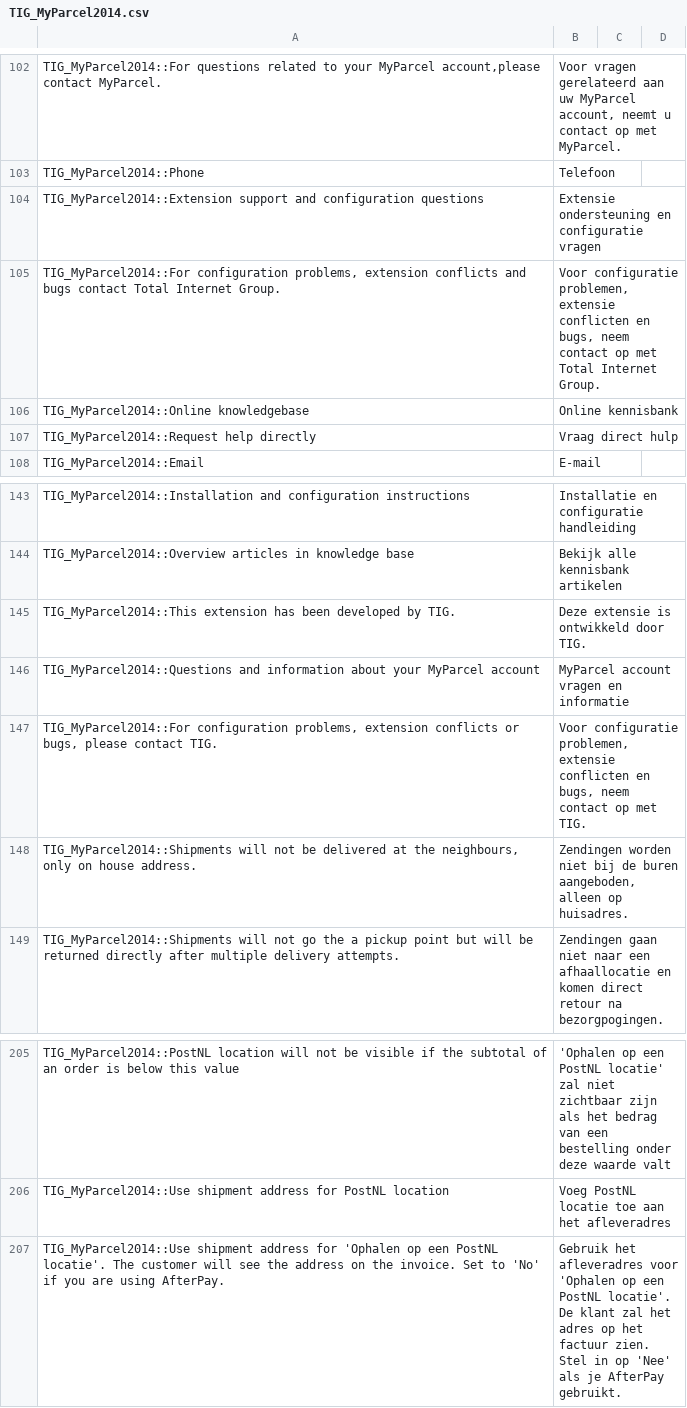
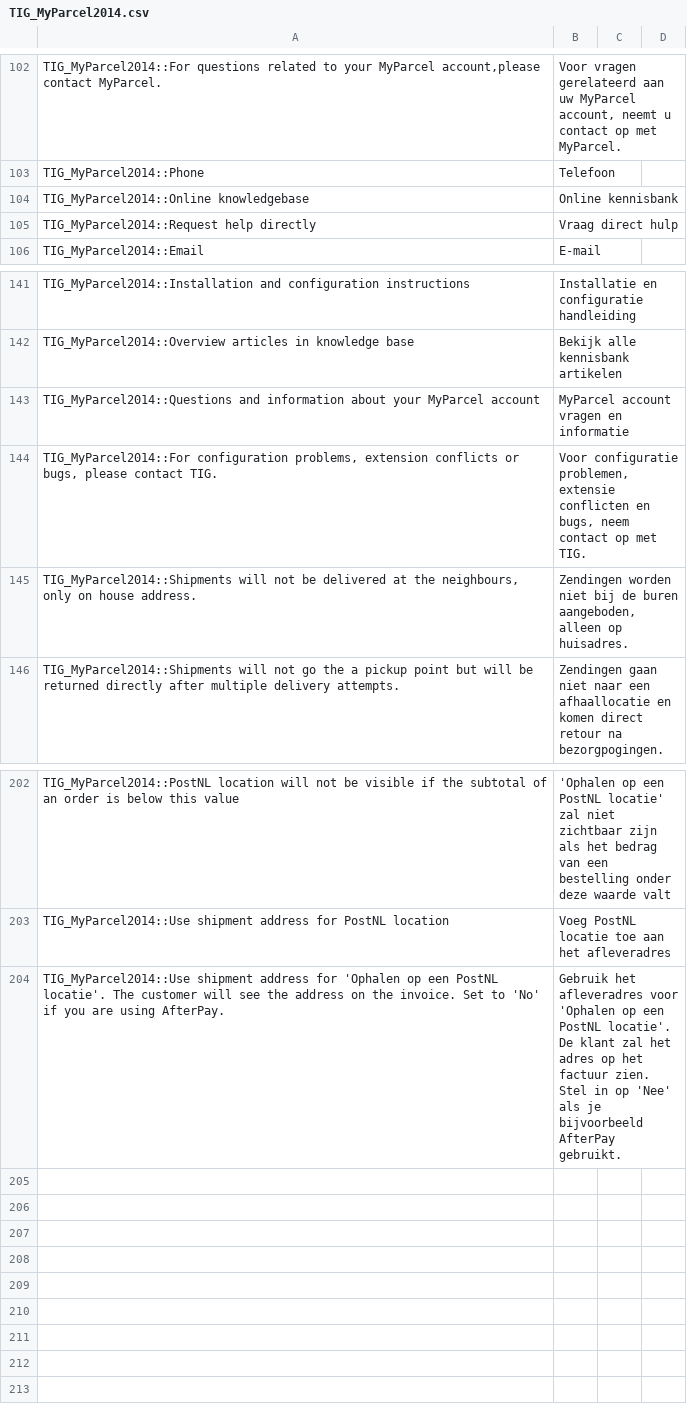
Before and after one commit to myparcelnl/magento1-End-of-life, a CSV file: app/locale/nl_NL/TIG_MyParcel2014.csv, drawn as a sheet; only a part is shown, gaps mark what is left out; removed rows and columns are numbered as before the commit, all else as after; the diff names each change by its address in the sheet, - before the commit and + after, or states it on an @@ line.

```diff
--- a/app/locale/nl_NL/TIG_MyParcel2014.csv
+++ b/app/locale/nl_NL/TIG_MyParcel2014.csv
-row 104: TIG_MyParcel2014::Extension support and configuration questions | Extensie ondersteuning en configuratie vragen
-row 105: TIG_MyParcel2014::For configuration problems, extension conflicts and bugs contact Total Internet Group. | Voor configuratie problemen, extensie conflicten en bugs, neem contact op met Total Internet Group.
-row 145: TIG_MyParcel2014::This extension has been developed by TIG. | Deze extensie is ontwikkeld door TIG.
-B204: …als je AfterPay gebruikt.
+B204: …als je bijvoorbeeld AfterPay gebruikt.
```
Also changed, not shown: app/locale/en_US/TIG_MyParcel2014.csv, 4 other files.
